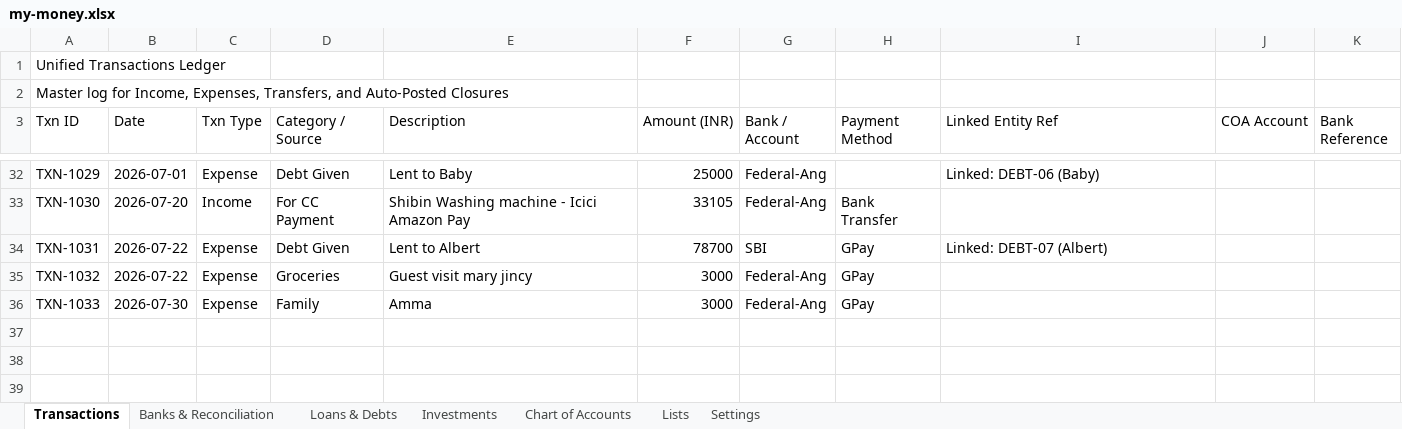
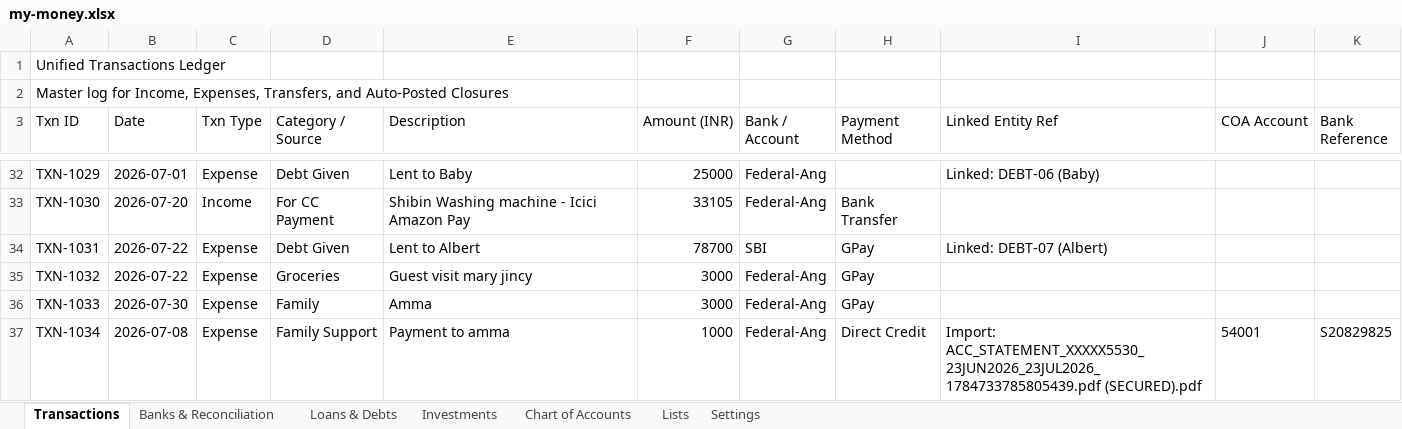
Before and after one commit to SanjoPoly/MyLedger, an Excel workbook: my-money.xlsx, sheet Transactions, drawn as a sheet; only a part is shown, gaps mark what is left out; values as stored, in another font and other column widths than the file's, no borders; the diff names each change by its address in the sheet, - before the commit and + after, or states it on an @@ line.

Commit message:
Ledgr: update my-money.xlsx (2026-08-15T19:54:27.652Z)

```diff
--- a/my-money.xlsx (sheet Transactions)
+++ b/my-money.xlsx (sheet Transactions)
+row 37: TXN-1034 | 2026-07-08 | Expense | Family Support | Payment to amma | 1000 | Federal-Ang | Direct Credit | Import: ACC_STATEMENT_XXXXX5530_23JUN2026_23JUL2026_1784733785805439.pdf (SECURED).pdf | 54001 | S20829825
```
Also changed, not shown: sheet Banks & Reconciliation.
